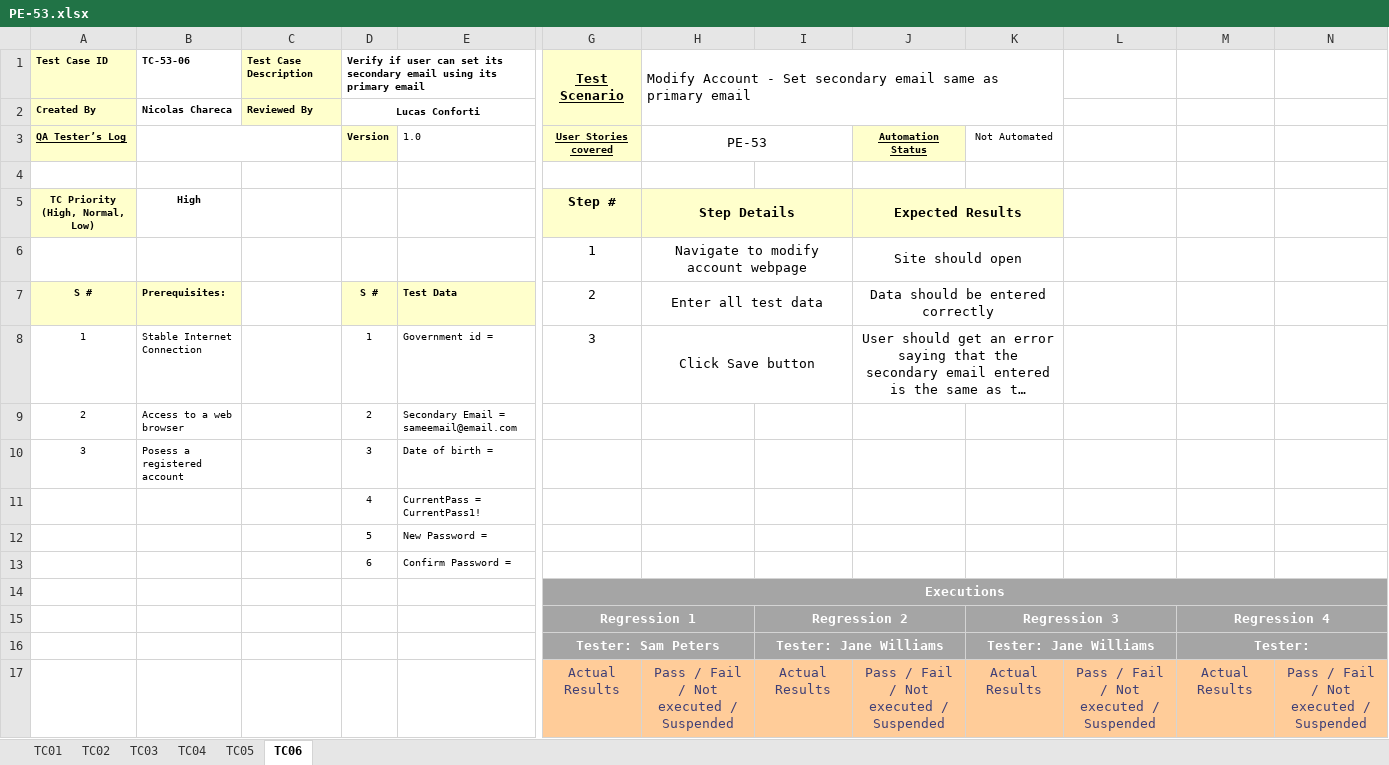
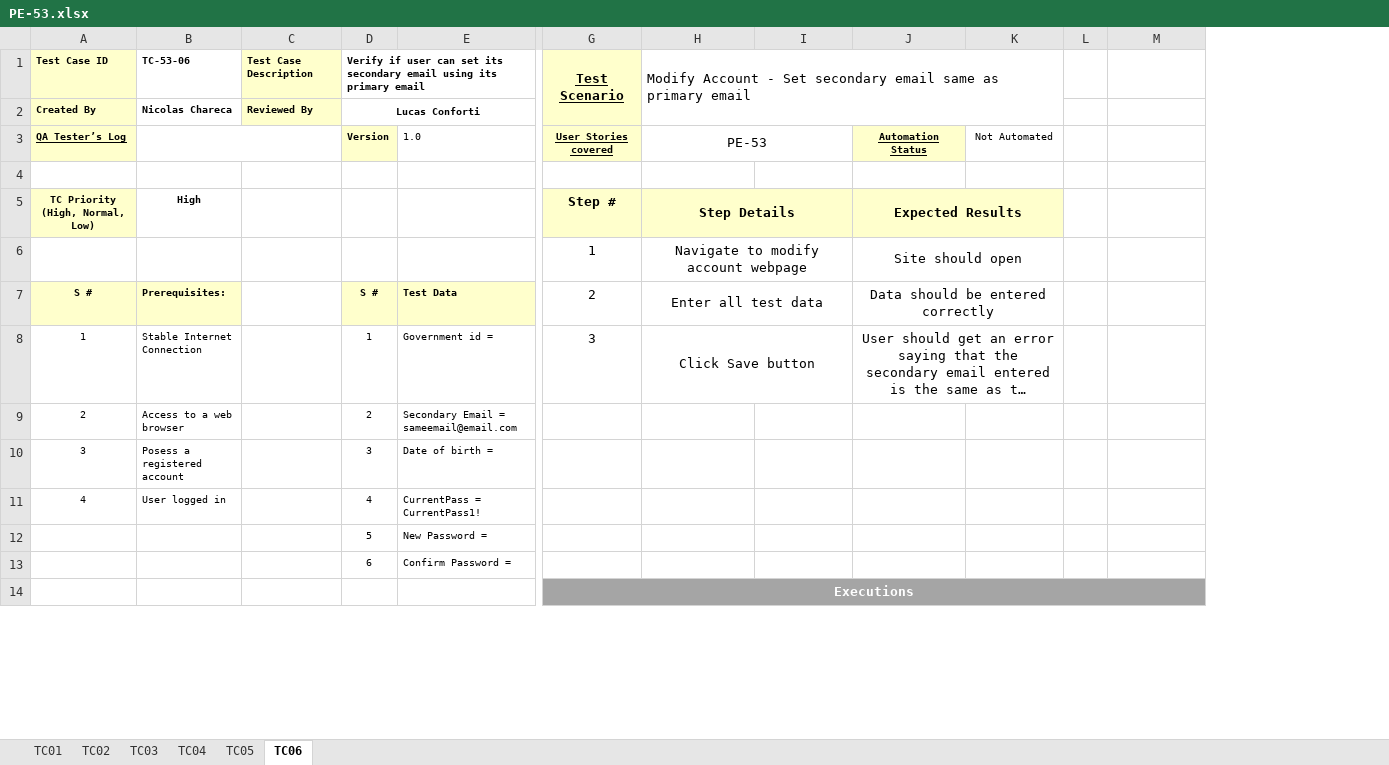
Before and after one commit to nicochare-u/TestingAplicaciones-Smere-TPO, an Excel workbook: test_cases/PE-53.xlsx, sheet TC06, drawn as a sheet; only a part is shown, gaps mark what is left out; long unchanged cells end in …; values as stored, in another font and other column widths than the file's, no borders; removed rows and columns are numbered as before the commit, all else as after; rows hold the shown columns only; the diff covers the shown part only; the diff names each change by its address in the sheet, - before the commit and + after, or states it on an @@ line.

```diff
--- a/test_cases/PE-53.xlsx (sheet TC06)
+++ b/test_cases/PE-53.xlsx (sheet TC06)
-column L, empty
+column L, empty
-column N, empty
-A11: (empty)
+A11: 4
-B11: (empty)
+B11: User logged in
-row 15:  |  |  |  |  | Regression 1 |  | Regression 2 |  | Regression 3 |  | Regression 4
-row 16:  |  |  |  |  | Tester: Sam Peters |  | Tester: Jane Williams |  | Tester: Jane Williams |  | Tester:
-row 17:  |  |  |  |  | Actual Results | Pass / Fail / Not executed / Suspended | Actual Results | Pass / Fail / Not executed / Suspended | Actual Results | Pass / Fail / Not executed / Suspended | Actual Results | Pass / Fail / Not executed / Suspended
```
Also changed, not shown: 6 added rows, 3 removed rows and merged cells elsewhere in this sheet, sheet TC02, sheet TC01, sheet TC03, test_cases/PE-16.xlsx, test_cases/PE-54.xlsx, 4 other files.
